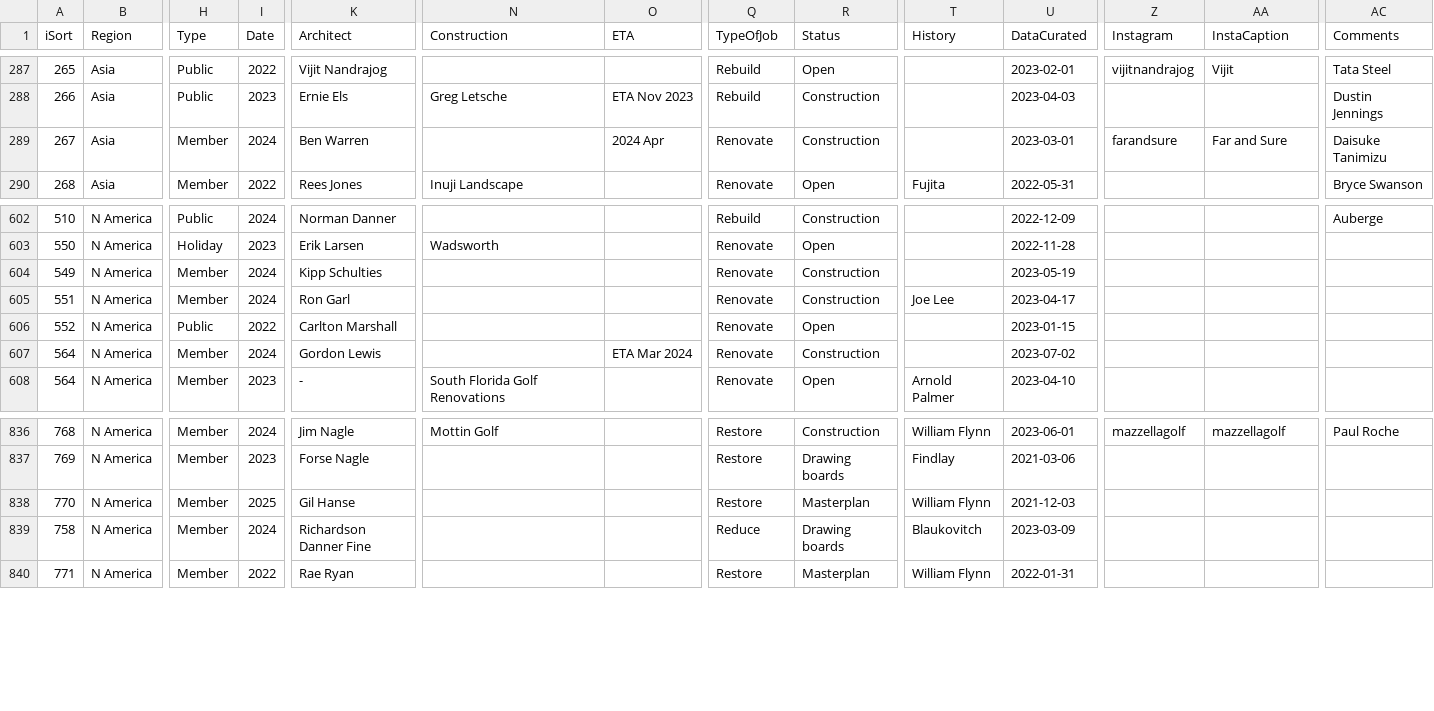
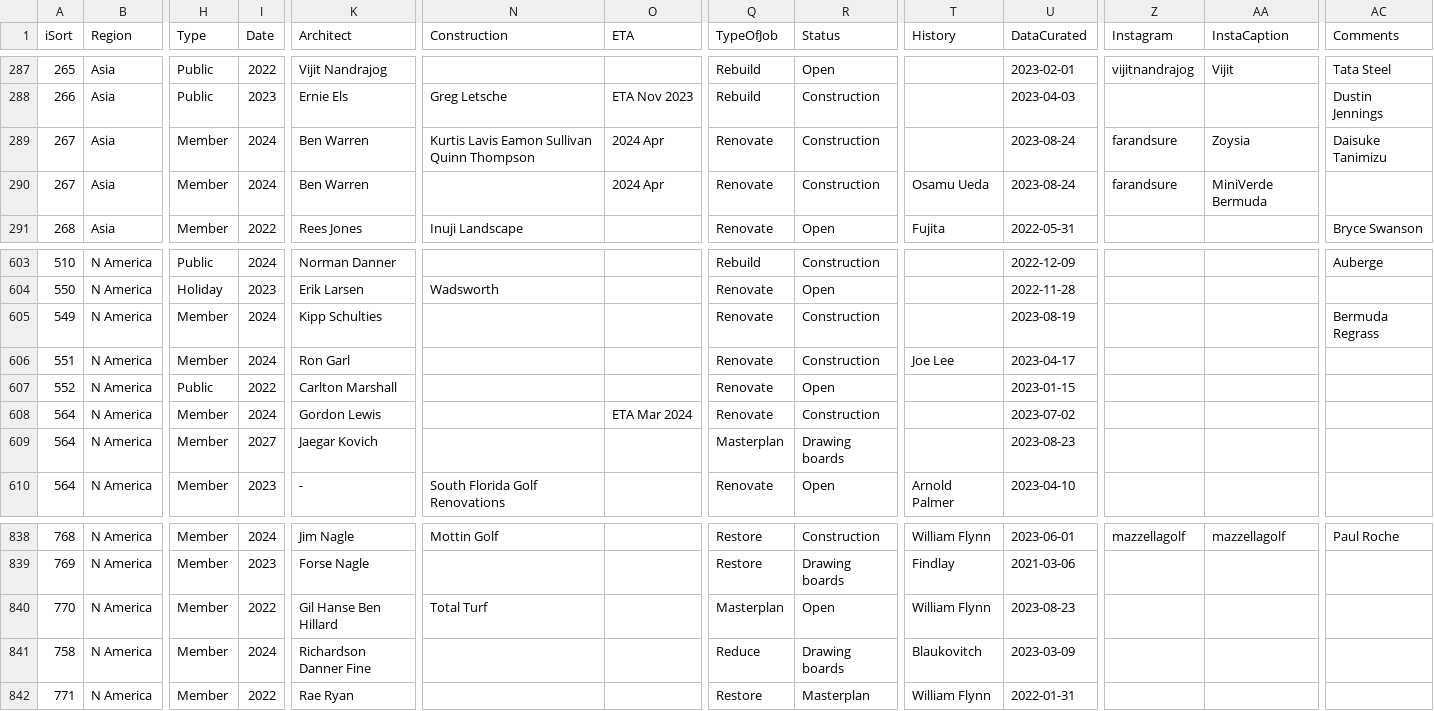
Before and after one commit to stennety/mywebsite, a CSV file: _data/allGolf.csv, drawn as a sheet; only a part is shown, gaps mark what is left out; addresses are those after the commit; rows hold the shown columns only; the diff names each change by its address in the sheet, - before the commit and + after, or states it on an @@ line.

Commit message:
Update allGolf.csv

```diff
--- a/_data/allGolf.csv
+++ b/_data/allGolf.csv
-N289 (Construction): (empty)
+N289 (Construction): Kurtis Lavis Eamon Sullivan Quinn Thompson
-U289 (DataCurated): 2023-03-01
+U289 (DataCurated): 2023-08-24
-AA289 (InstaCaption): Far and Sure
+AA289 (InstaCaption): Zoysia
+row 290: 267 | Asia | Member | 2024 | Ben Warren |  | 2024 Apr | Renovate | Construction | Osamu Ueda | 2023-08-24 | farandsure | MiniVerde Bermuda
-U605 (DataCurated): 2023-05-19
+U605 (DataCurated): 2023-08-19
-AC605 (Comments): (empty)
+AC605 (Comments): Bermuda Regrass
+row 609: 564 | N America | Member | 2027 | Jaegar Kovich |  |  | Masterplan | Drawing boards |  | 2023-08-23
-I840 (Date): 2025
+I840 (Date): 2022
-K840 (Architect): Gil Hanse
+K840 (Architect): Gil Hanse Ben Hillard
-N840 (Construction): (empty)
+N840 (Construction): Total Turf
-Q840 (TypeOfJob): Restore
+Q840 (TypeOfJob): Masterplan
-R840 (Status): Masterplan
+R840 (Status): Open
-U840 (DataCurated): 2021-12-03
+U840 (DataCurated): 2023-08-23
```
